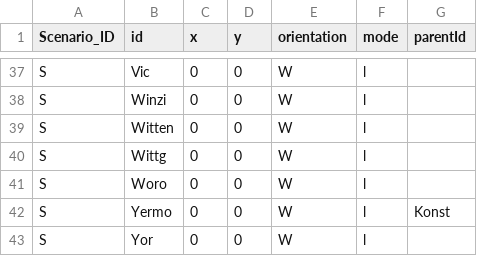
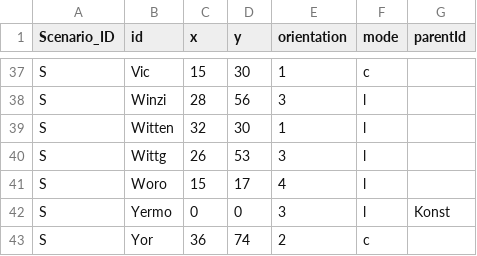
Before and after one commit to dmax66/BoardGameEngine, a CSV file: db/Scenario_Leaders_Data.csv, drawn as a sheet; only a part is shown, gaps mark what is left out; the diff covers the shown part only.

```diff
--- a/db/Scenario_Leaders_Data.csv
+++ b/db/Scenario_Leaders_Data.csv
@@ -37,7 +37,7 @@
-"S";"Vic";0;0;"W";"l";""
-"S";"Winzi";0;0;"W";"l";""
-"S";"Witten";0;0;"W";"l";""
-"S";"Wittg";0;0;"W";"l";""
-"S";"Woro";0;0;"W";"l";""
-"S";"Yermo";0;0;"W";"l";"Konst"
-"S";"Yor";0;0;"W";"l";""
+"S";"Vic";15;30;"1";"c";""
+"S";"Winzi";28;56;"3";"l";""
+"S";"Witten";32;30;"1";"l";""
+"S";"Wittg";26;53;"3";"l";""
+"S";"Woro";15;17;"4";"l";""
+"S";"Yermo";0;0;"3";"l";"Konst"
+"S";"Yor";36;74;"2";"c";""
```
Also changed, not shown: 67 edited cells elsewhere in this file, db/Leaders_Static_Data.csv.
